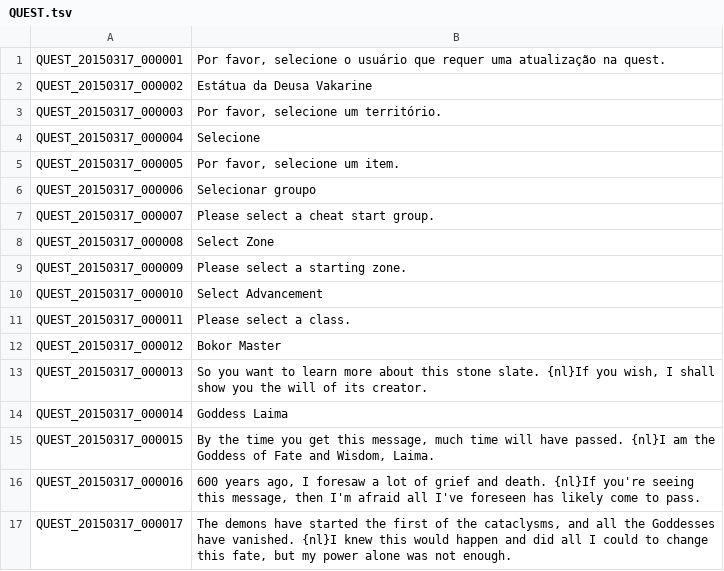
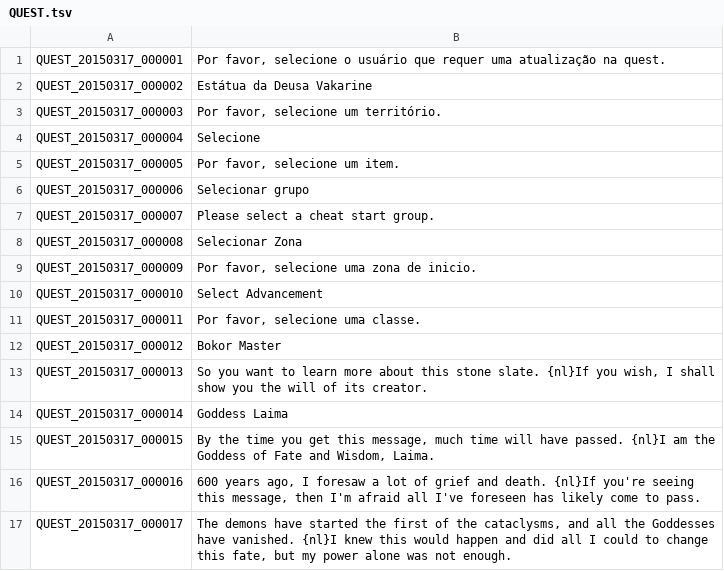
Before and after one commit to BloodHeartless/Tree-of-savior-Portugues-, a TSV file: QUEST.tsv, drawn as a sheet; only a part is shown.

Commit message:
Update QUEST.tsv

```diff
--- a/QUEST.tsv
+++ b/QUEST.tsv
@@ -5,8 +5,8 @@ QUEST_20150317_000004	Selecione
 QUEST_20150317_000005	Por favor, selecione um item.
-QUEST_20150317_000006	Selecionar groupo
+QUEST_20150317_000006	Selecionar grupo
 QUEST_20150317_000007	Please select a cheat start group.
-QUEST_20150317_000008	Select Zone
-QUEST_20150317_000009	Please select a starting zone.
+QUEST_20150317_000008	Selecionar Zona
+QUEST_20150317_000009	Por favor, selecione uma zona de inicio.
 QUEST_20150317_000010	Select Advancement
-QUEST_20150317_000011	Please select a class.
+QUEST_20150317_000011	Por favor, selecione uma classe.
 QUEST_20150317_000012	Bokor Master
```
